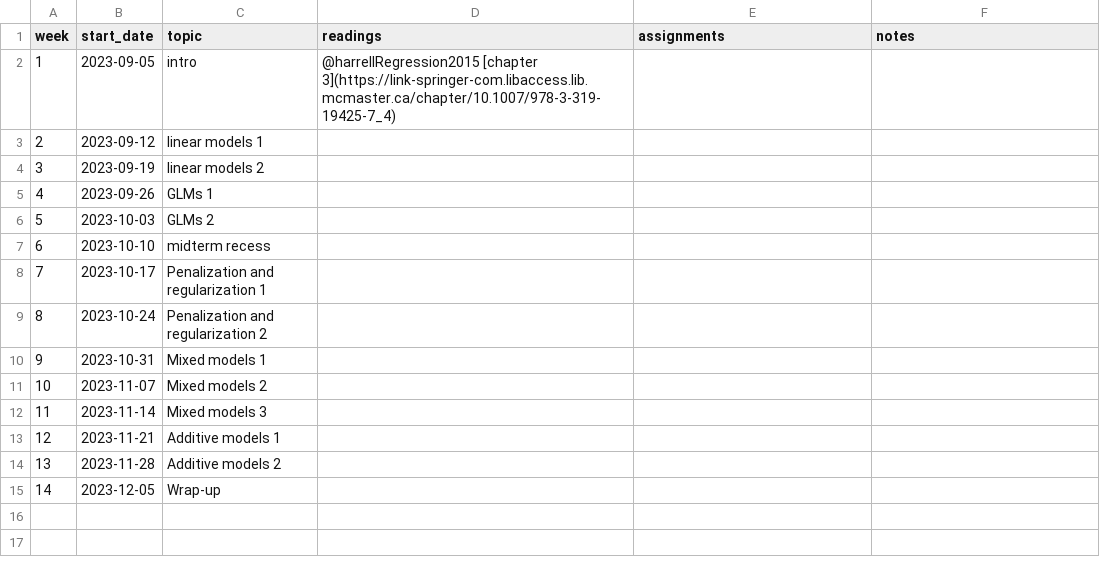
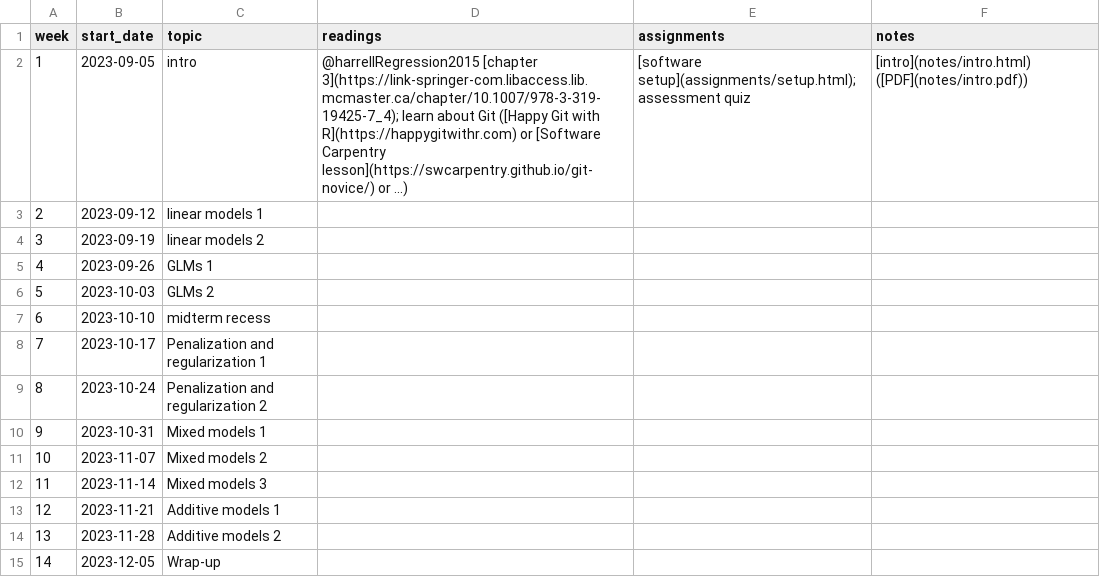
Before and after one commit to bbolker/stats720, a CSV file: sched.csv, drawn as a sheet.

Commit message:
software setup

```diff
--- a/sched.csv
+++ b/sched.csv
@@ -1,3 +1,3 @@
 week, start_date, topic, readings, assignments, notes
-1,2023-09-05,intro,@harrellRegression2015 [chapter 3](https://link-springer-com.libaccess.lib.mcmaster.ca/chapter/10.1007/978-3-319-19425-7_4),,
+1,2023-09-05,intro,@harrellRegression2015 [chapter 3](https://link-springer-com.libaccess.lib.mcmaster.ca/chapter/10.1007/978-3-319-19425-7_4); learn about Git ([Happy Git with R](https://happygitwithr.com) or [Software Carpentry lesson](https://swcarpentry.github.io/git-novice/) or ...),[software setup](assignments/setup.html); assessment quiz,[intro](notes/intro.html) ([PDF](notes/intro.pdf))
 2,2023-09-12,linear models 1,,,
```
Also changed, not shown: 15 other files.
